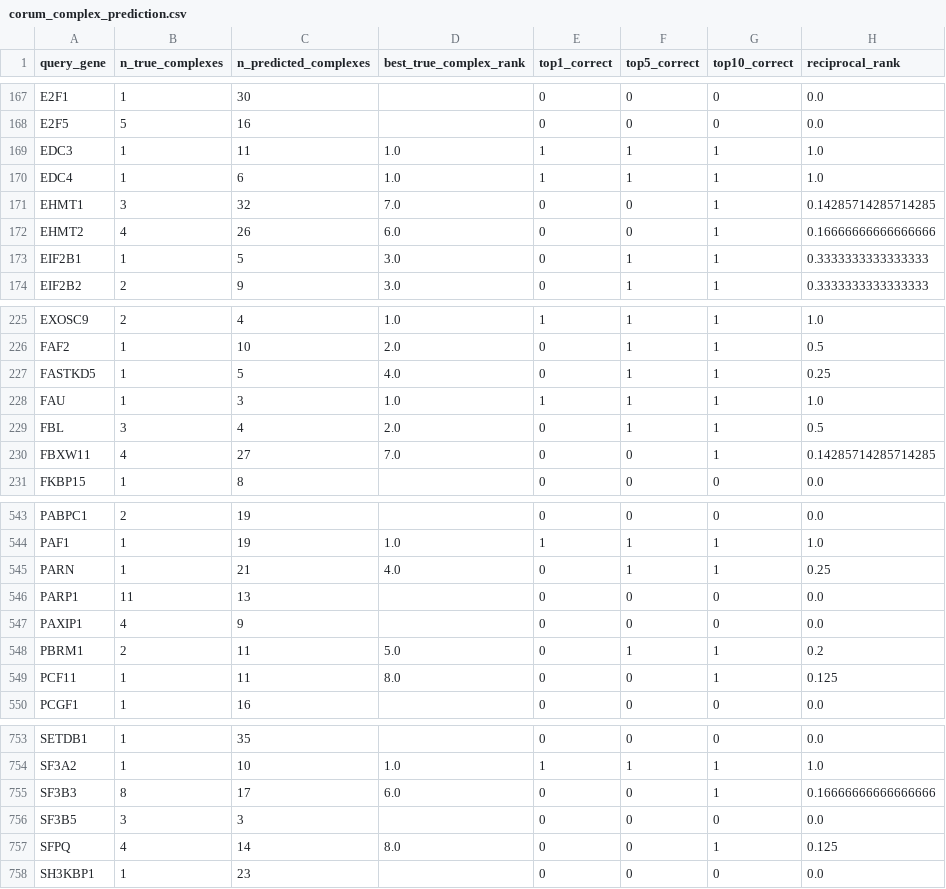
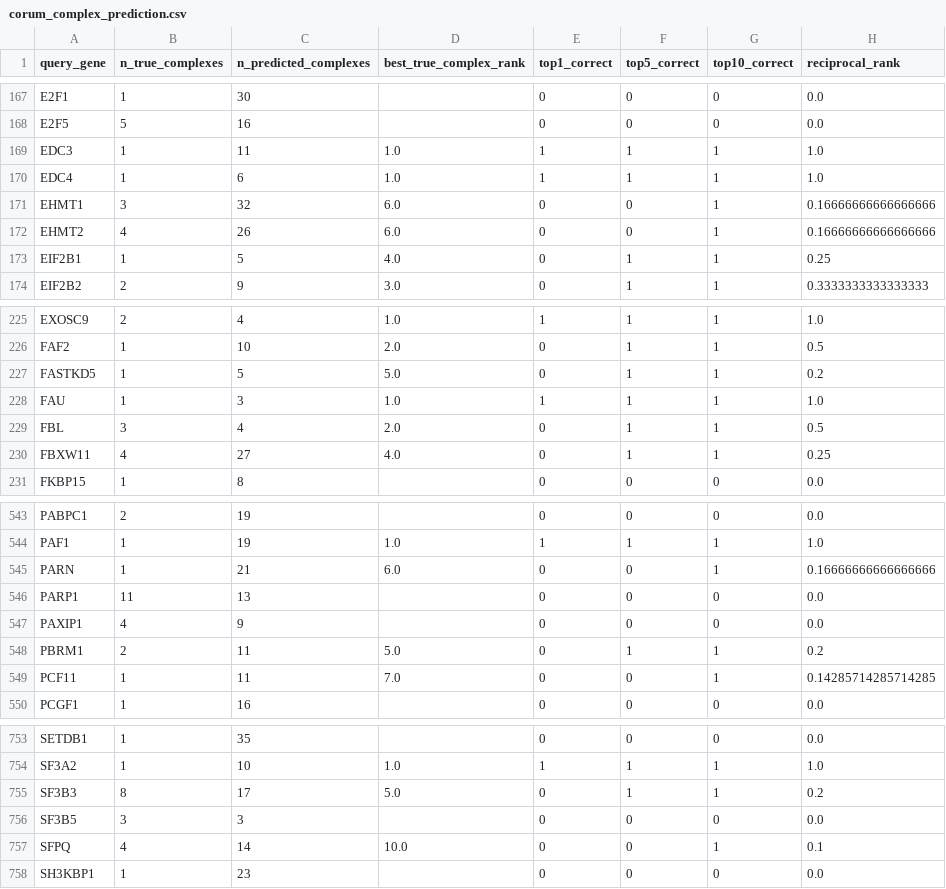
Before and after one commit to santur90/Perturbseq-effect-atlas, a CSV file: results/tables/corum_complex_prediction.csv, drawn as a sheet; only a part is shown, gaps mark what is left out; the diff covers the shown part only.

```diff
--- a/results/tables/corum_complex_prediction.csv
+++ b/results/tables/corum_complex_prediction.csv
@@ -170,5 +170,5 @@ EDC3,1,11,1.0,1,1,1,1.0
 EDC4,1,6,1.0,1,1,1,1.0
-EHMT1,3,32,7.0,0,0,1,0.14285714285714285
+EHMT1,3,32,6.0,0,0,1,0.16666666666666666
 EHMT2,4,26,6.0,0,0,1,0.16666666666666666
-EIF2B1,1,5,3.0,0,1,1,0.3333333333333333
+EIF2B1,1,5,4.0,0,1,1,0.25
 EIF2B2,2,9,3.0,0,1,1,0.3333333333333333
@@ -226,6 +226,6 @@ EXOSC9,2,4,1.0,1,1,1,1.0
 FAF2,1,10,2.0,0,1,1,0.5
-FASTKD5,1,5,4.0,0,1,1,0.25
+FASTKD5,1,5,5.0,0,1,1,0.2
 FAU,1,3,1.0,1,1,1,1.0
 FBL,3,4,2.0,0,1,1,0.5
-FBXW11,4,27,7.0,0,0,1,0.14285714285714285
+FBXW11,4,27,4.0,0,1,1,0.25
 FKBP15,1,8,,0,0,0,0.0
@@ -544,3 +544,3 @@ PABPC1,2,19,,0,0,0,0.0
 PAF1,1,19,1.0,1,1,1,1.0
-PARN,1,21,4.0,0,1,1,0.25
+PARN,1,21,6.0,0,0,1,0.16666666666666666
 PARP1,11,13,,0,0,0,0.0
@@ -548,3 +548,3 @@ PAXIP1,4,9,,0,0,0,0.0
 PBRM1,2,11,5.0,0,1,1,0.2
-PCF11,1,11,8.0,0,0,1,0.125
+PCF11,1,11,7.0,0,0,1,0.14285714285714285
 PCGF1,1,16,,0,0,0,0.0
@@ -754,5 +754,5 @@ SETDB1,1,35,,0,0,0,0.0
 SF3A2,1,10,1.0,1,1,1,1.0
-SF3B3,8,17,6.0,0,0,1,0.16666666666666666
+SF3B3,8,17,5.0,0,1,1,0.2
 SF3B5,3,3,,0,0,0,0.0
-SFPQ,4,14,8.0,0,0,1,0.125
+SFPQ,4,14,10.0,0,0,1,0.1
 SH3KBP1,1,23,,0,0,0,0.0
```
Also changed, not shown: 104 edited cells elsewhere in this file, 19 other files.
